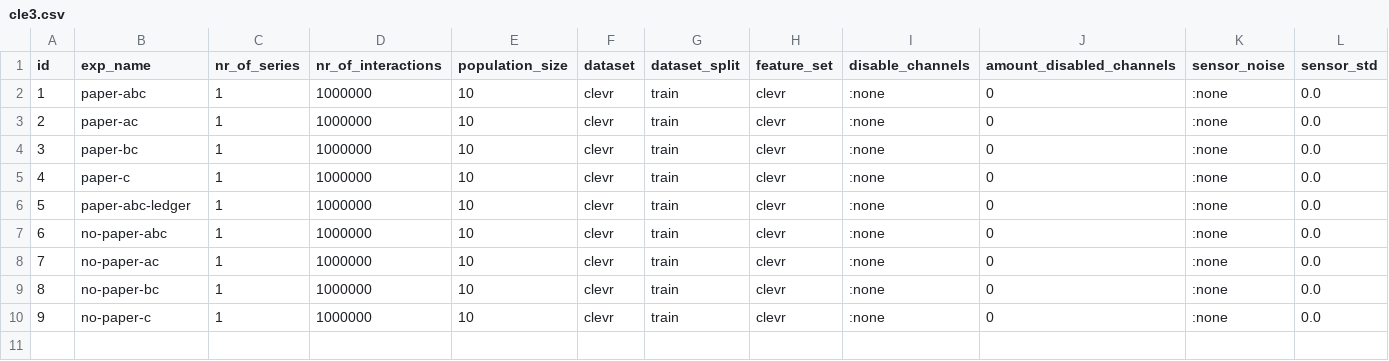
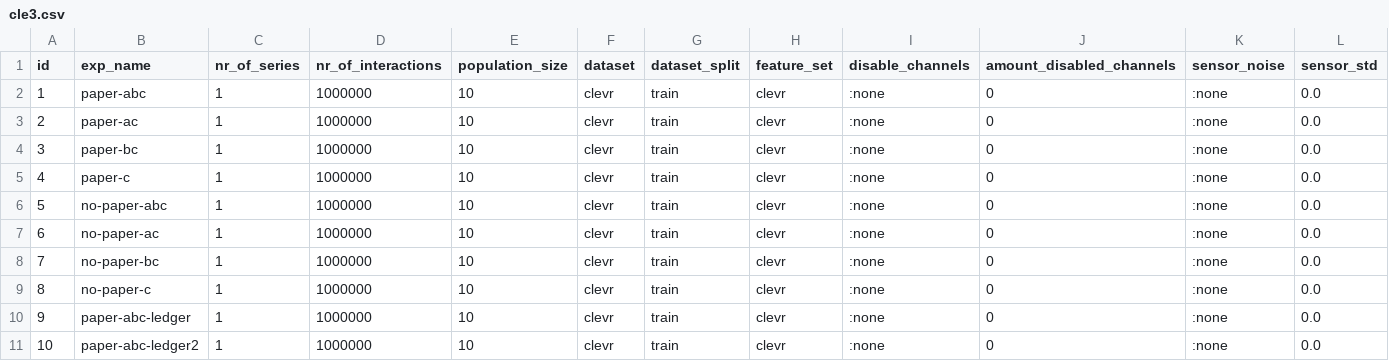
Before and after one commit to jotadwright/babel, a CSV file: experiments/concept-emergence2/batch/data-train/cle3.csv, drawn as a sheet; only a part is shown; addresses are those after the commit; rows hold the shown columns only; the diff names each change by its address in the sheet, - before the commit and + after, or states it on an @@ line.

Commit message:
feat: additional variant that uses ledger during conceptualisation but not during prototype similarity calcs

```diff
--- a/experiments/concept-emergence2/batch/data-train/cle3.csv
+++ b/experiments/concept-emergence2/batch/data-train/cle3.csv
@@ column A (id) renumbered between rows 6 and 9 @@
@@ row 6 moved to row 10: 9 @@
+row 11: 10 | paper-abc-ledger2 | 1 | 1000000 | 10 | clevr | train | clevr | :none | 0 | :none | 0.0
```
Also changed, not shown: experiments/concept-emergence2/batch/data-test/test-cle3.csv, 1 other file.
